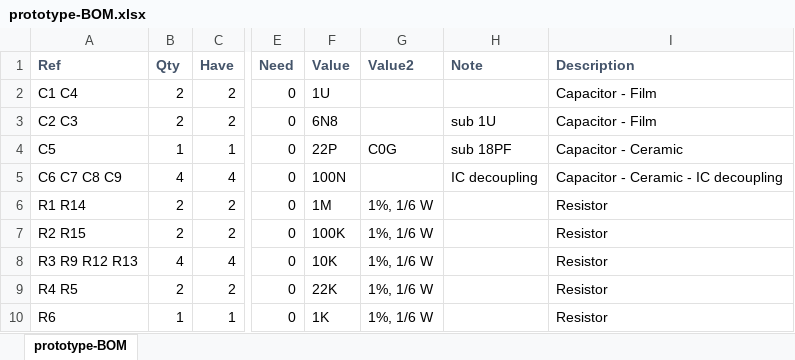
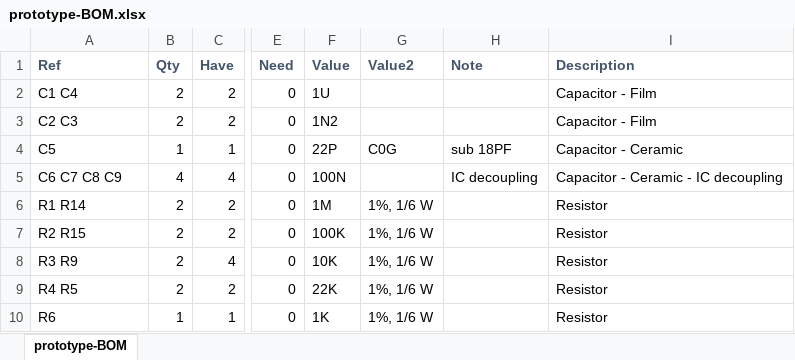
Before and after one commit to Len42/Synth, an Excel workbook: modules/Filter2/prototype/prototype-BOM.xlsx, sheet prototype-BOM, drawn as a sheet; only a part is shown, gaps mark what is left out; values as stored, in another font and other column widths than the file's, no borders; conditional formats not drawn; the diff covers the shown part only; the diff names each change by its address in the sheet, - before the commit and + after, or states it on an @@ line.

Commit message:
Filter2 prototype - change some component values

```diff
--- a/modules/Filter2/prototype/prototype-BOM.xlsx (sheet prototype-BOM)
+++ b/modules/Filter2/prototype/prototype-BOM.xlsx (sheet prototype-BOM)
-F3 (Value): 6N8
+F3 (Value): 1N2
-H3 (Note): sub 1U
+H3 (Note): (empty)
-A8 (Ref): R3 R9 R12 R13
+A8 (Ref): R3 R9
-B8 (Qty): 4
+B8 (Qty): 2
```
Also changed, not shown: 1 removed row and 6 edited cells elsewhere in this sheet, formulas that keep their value, 3 other files.
